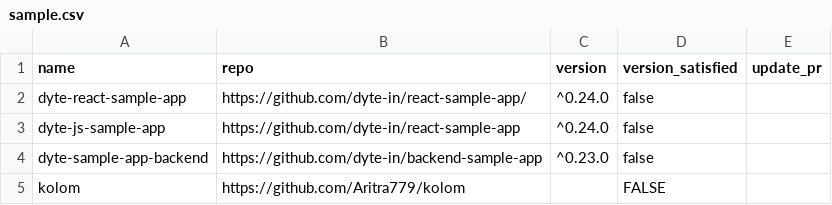
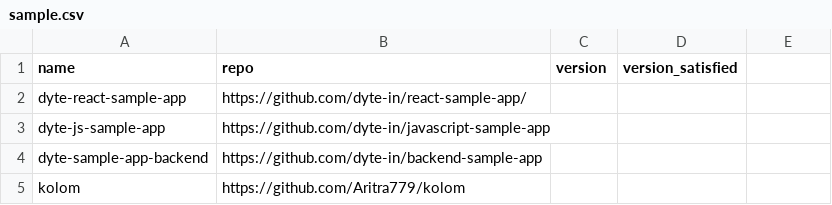
Before and after one commit to dyte-submissions/dyte-vit-2022-Aritra779, a CSV file: sample.csv, drawn as a sheet.

```diff
--- a/sample.csv
+++ b/sample.csv
@@ -1,5 +1,5 @@
-name,repo,version,version_satisfied,update_pr
-dyte-react-sample-app,https://github.com/dyte-in/react-sample-app/,^0.24.0,false,
-dyte-js-sample-app,https://github.com/dyte-in/react-sample-app,^0.24.0,false,
-dyte-sample-app-backend,https://github.com/dyte-in/backend-sample-app,^0.23.0,false,
-kolom,https://github.com/Aritra779/kolom,,FALSE,
+name,repo,version,version_satisfied
+dyte-react-sample-app,https://github.com/dyte-in/react-sample-app/,,
+dyte-js-sample-app,https://github.com/dyte-in/javascript-sample-app,,
+dyte-sample-app-backend,https://github.com/dyte-in/backend-sample-app,,
+kolom,https://github.com/Aritra779/kolom,,
```
Also changed, not shown: 9 other files.
